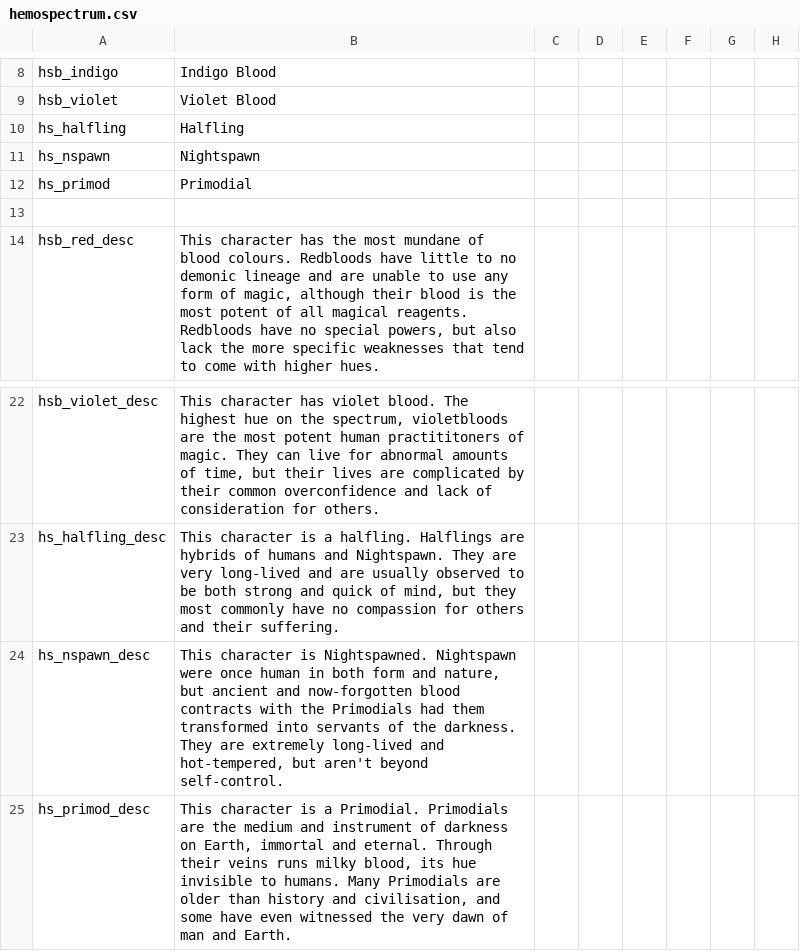
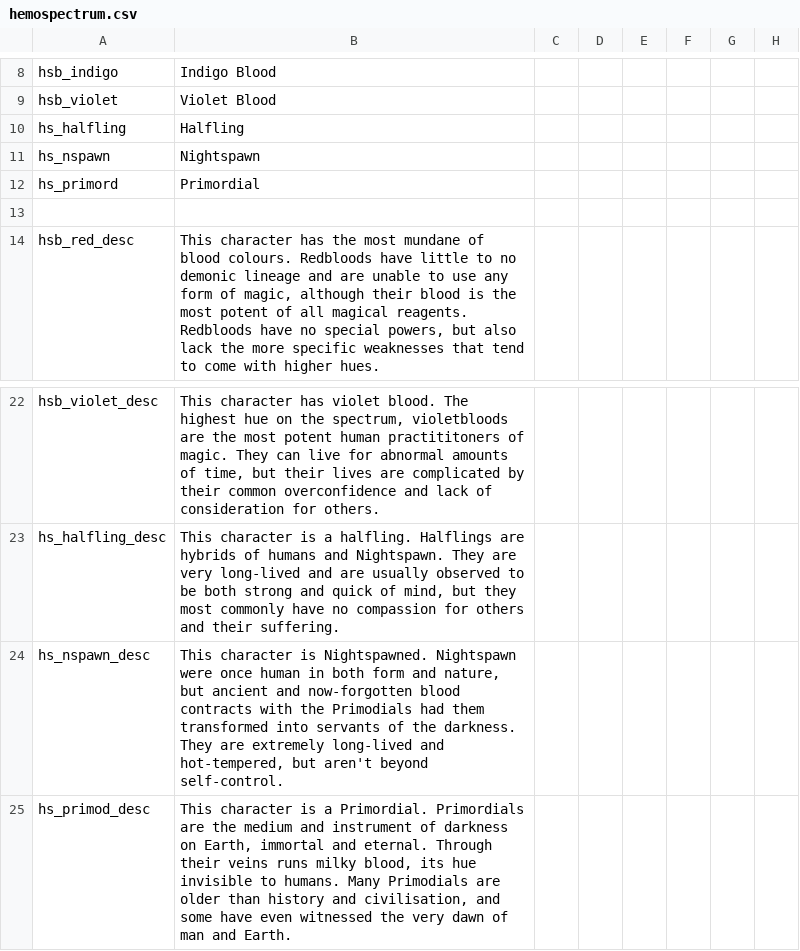
Before and after one commit to darkgamma/erebos-mod, a CSV file: localisation/hemospectrum.csv, drawn as a sheet; only a part is shown, gaps mark what is left out; the diff names each change by its address in the sheet, - before the commit and + after, or states it on an @@ line.

```diff
--- a/localisation/hemospectrum.csv
+++ b/localisation/hemospectrum.csv
-A12: hs_primod
+A12: hs_primord
-B12: Primodial
+B12: Primordial
-B25: …is a Primodial. Primodials are the…
+B25: …is a Primordial. Primordials are the…
```
Also changed, not shown: localisation/LoadingTips.csv, 1 other file.
